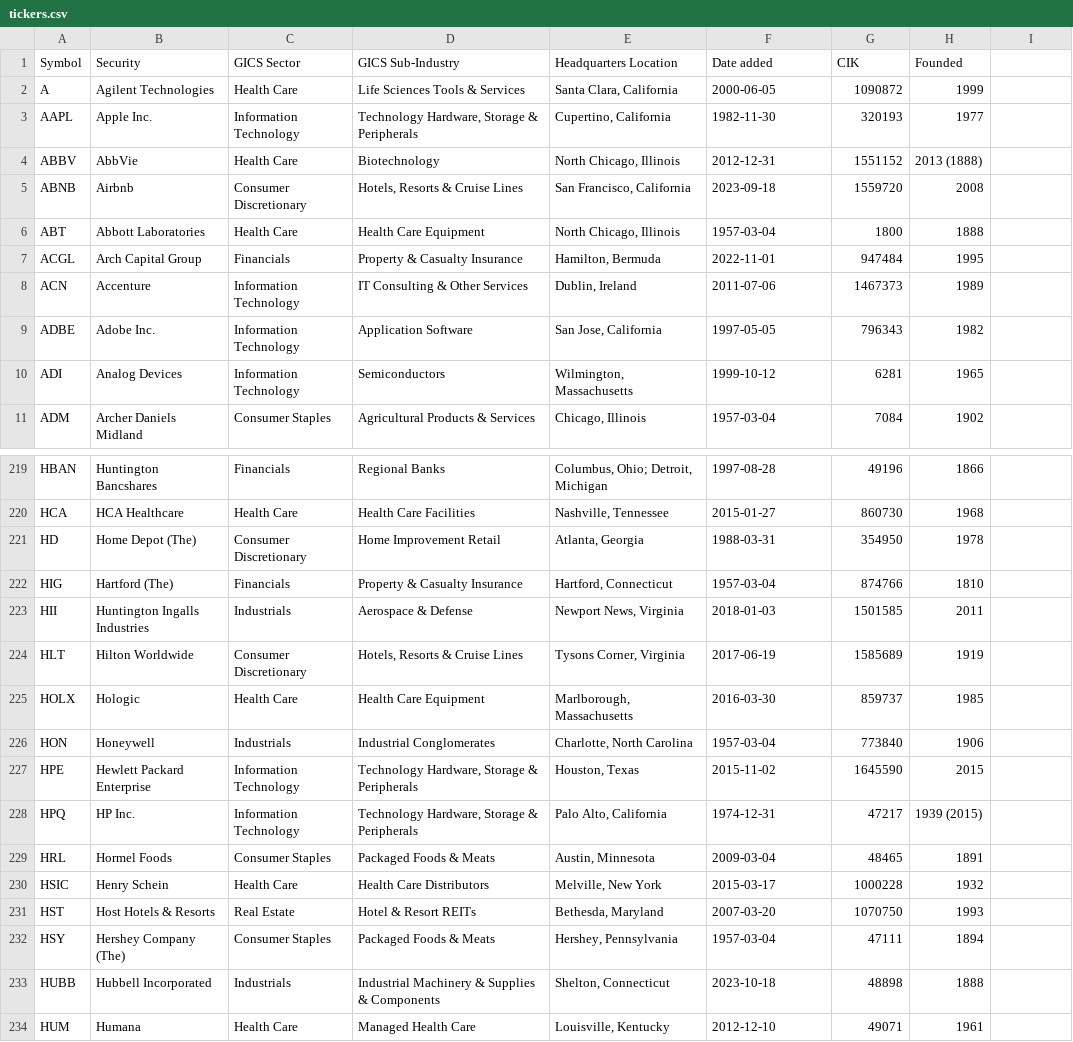
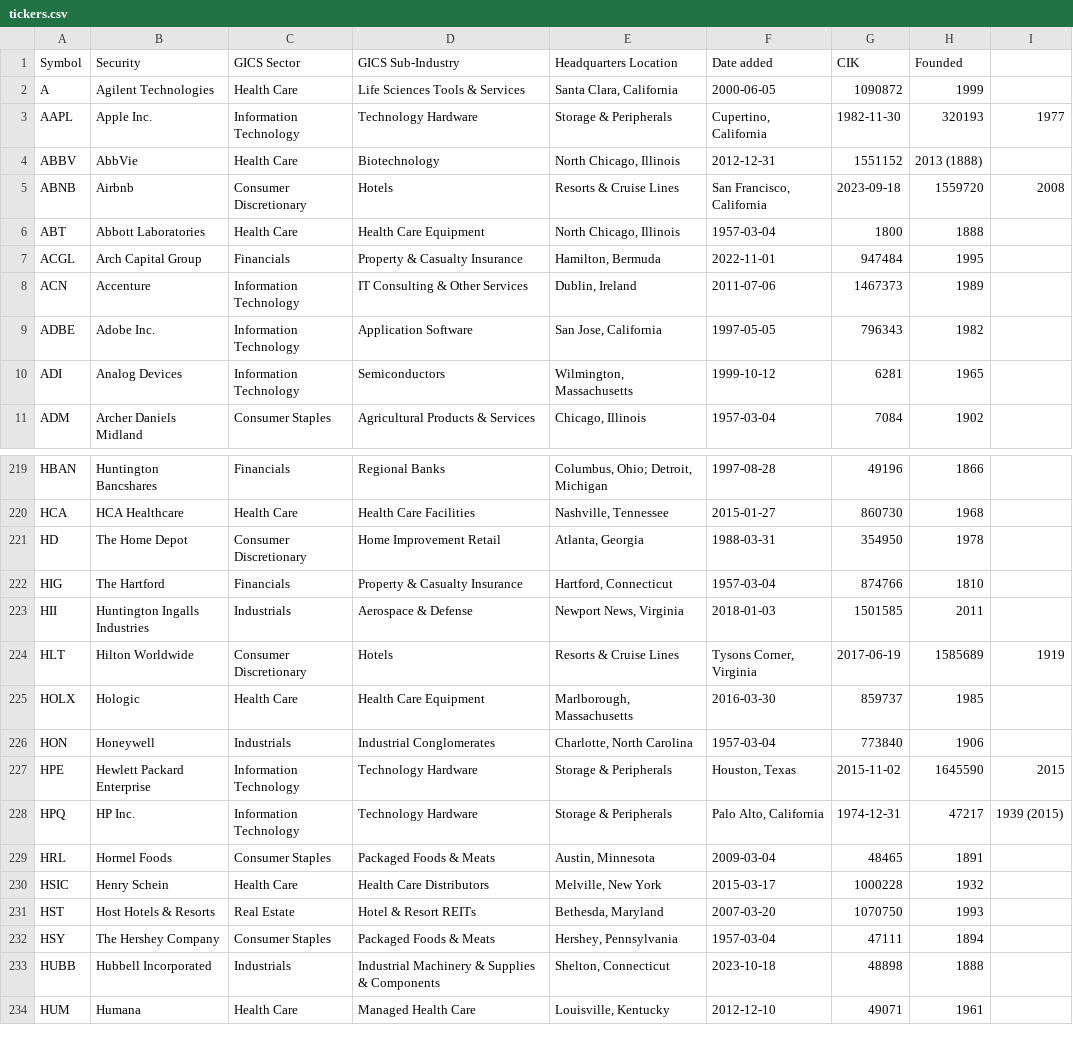
Before and after one commit to SaberTeethTigerShark/Market-Meet-Me, a CSV file: Market-Meet-Me/files/tickers.csv, drawn as a sheet; only a part is shown, gaps mark what is left out; the diff covers the shown part only.

```diff
--- a/Market-Meet-Me/files/tickers.csv
+++ b/Market-Meet-Me/files/tickers.csv
@@ -3 +3 @@ A,Agilent Technologies,Health Care,Life Sciences Tools & Services,"Santa Clara,
-AAPL,Apple Inc.,Information Technology,"Technology Hardware, Storage & Peripherals","Cupertino, California",1982-11-30,320193,1977
+        AAPL,Apple Inc.,Information Technology,Technology Hardware, Storage & Peripherals,"Cupertino, California",1982-11-30,320193,1977
@@ -5 +5 @@ ABBV,AbbVie,Health Care,Biotechnology,"North Chicago, Illinois",2012-12-31,15511
-ABNB,Airbnb,Consumer Discretionary,"Hotels, Resorts & Cruise Lines","San Francisco, California",2023-09-18,1559720,2008
+        ABNB,Airbnb,Consumer Discretionary,Hotels, Resorts & Cruise Lines,"San Francisco, California",2023-09-18,1559720,2008
@@ -221,2 +221,2 @@ HCA,HCA Healthcare,Health Care,Health Care Facilities,"Nashville, Tennessee",201
-HD,Home Depot (The),Consumer Discretionary,Home Improvement Retail,"Atlanta, Georgia",1988-03-31,354950,1978
-HIG,Hartford (The),Financials,Property & Casualty Insurance,"Hartford, Connecticut",1957-03-04,874766,1810
+        HD,The Home Depot,Consumer Discretionary,Home Improvement Retail,"Atlanta, Georgia",1988-03-31,354950,1978
+        HIG,The Hartford,Financials,Property & Casualty Insurance,"Hartford, Connecticut",1957-03-04,874766,1810
@@ -224 +224 @@ HII,Huntington Ingalls Industries,Industrials,Aerospace & Defense,"Newport News,
-HLT,Hilton Worldwide,Consumer Discretionary,"Hotels, Resorts & Cruise Lines","Tysons Corner, Virginia",2017-06-19,1585689,1919
+        HLT,Hilton Worldwide,Consumer Discretionary,Hotels, Resorts & Cruise Lines,"Tysons Corner, Virginia",2017-06-19,1585689,1919
@@ -227,2 +227,2 @@ HON,Honeywell,Industrials,Industrial Conglomerates,"Charlotte, North Carolina",1
-HPE,Hewlett Packard Enterprise,Information Technology,"Technology Hardware, Storage & Peripherals","Houston, Texas",2015-11-02,1645590,2015
-HPQ,HP Inc.,Information Technology,"Technology Hardware, Storage & Peripherals","Palo Alto, California",1974-12-31,47217,1939 (2015)
+        HPE,Hewlett Packard Enterprise,Information Technology,Technology Hardware, Storage & Peripherals,"Houston, Texas",2015-11-02,1645590,2015
+        HPQ,HP Inc.,Information Technology,Technology Hardware, Storage & Peripherals,"Palo Alto, California",1974-12-31,47217,1939 (2015)
@@ -232 +232 @@ HST,Host Hotels & Resorts,Real Estate,Hotel & Resort REITs,"Bethesda, Maryland",
-HSY,Hershey Company (The),Consumer Staples,Packaged Foods & Meats,"Hershey, Pennsylvania",1957-03-04,47111,1894
+        HSY,The Hershey Company,Consumer Staples,Packaged Foods & Meats,"Hershey, Pennsylvania",1957-03-04,47111,1894
```
Also changed, not shown: 118 edited cells elsewhere in this file, 2 other files.
